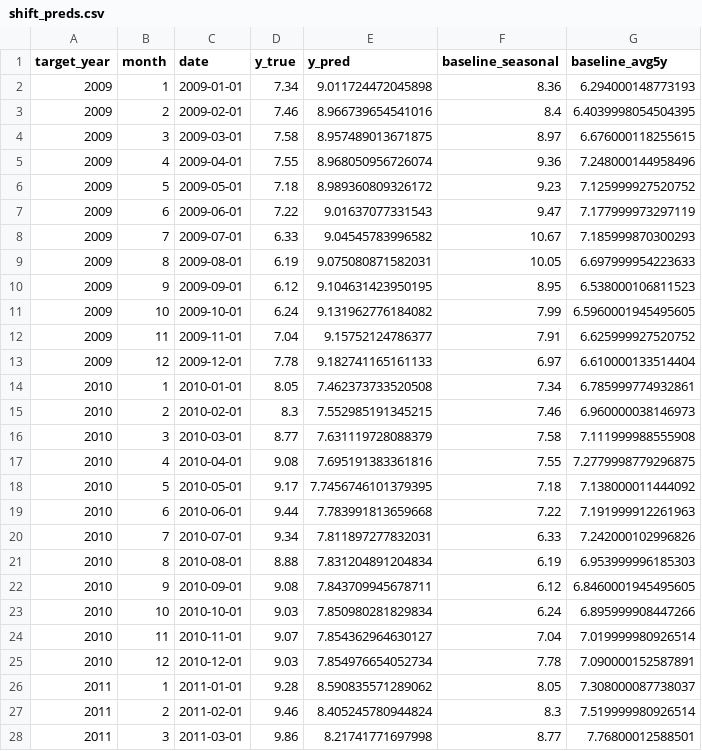
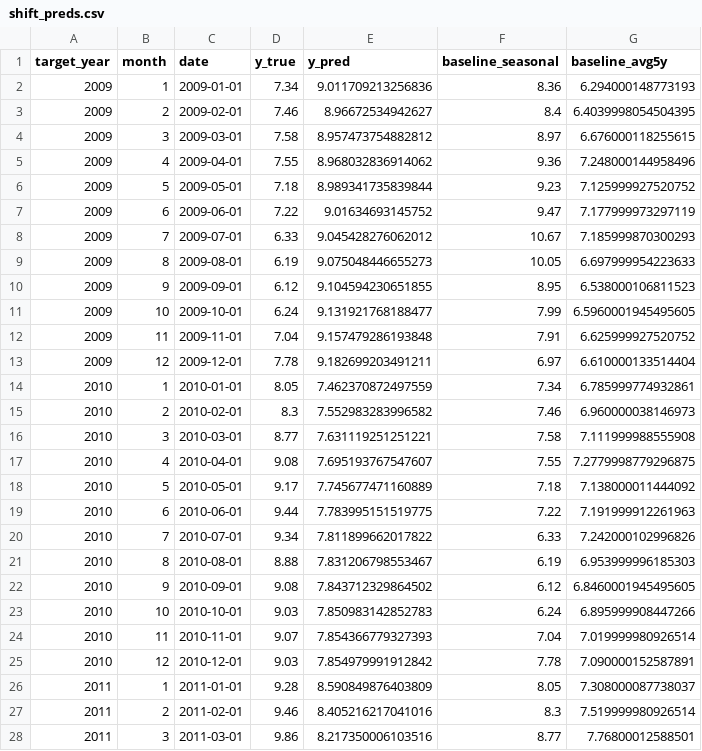
Before and after one commit to LoveMig6334/Ai-Crop-Land-Used, a CSV file: src/shift_preds.csv, drawn as a sheet; only a part is shown; the diff covers the shown part only.

```diff
--- a/src/shift_preds.csv
+++ b/src/shift_preds.csv
@@ -1,28 +1,28 @@
 target_year,month,date,y_true,y_pred,baseline_seasonal,baseline_avg5y
-2009,1,2009-01-01,7.34,9.011724472045898,8.36,6.294000148773193
-2009,2,2009-02-01,7.46,8.966739654541016,8.4,6.4039998054504395
-2009,3,2009-03-01,7.58,8.957489013671875,8.97,6.676000118255615
-2009,4,2009-04-01,7.55,8.968050956726074,9.36,7.248000144958496
-2009,5,2009-05-01,7.18,8.989360809326172,9.23,7.125999927520752
-2009,6,2009-06-01,7.22,9.01637077331543,9.47,7.177999973297119
-2009,7,2009-07-01,6.33,9.04545783996582,10.67,7.185999870300293
-2009,8,2009-08-01,6.19,9.075080871582031,10.05,6.697999954223633
-2009,9,2009-09-01,6.12,9.104631423950195,8.95,6.538000106811523
-2009,10,2009-10-01,6.24,9.131962776184082,7.99,6.5960001945495605
-2009,11,2009-11-01,7.04,9.15752124786377,7.91,6.625999927520752
-2009,12,2009-12-01,7.78,9.182741165161133,6.97,6.610000133514404
-2010,1,2010-01-01,8.05,7.462373733520508,7.34,6.785999774932861
-2010,2,2010-02-01,8.3,7.552985191345215,7.46,6.960000038146973
-2010,3,2010-03-01,8.77,7.631119728088379,7.58,7.111999988555908
-2010,4,2010-04-01,9.08,7.695191383361816,7.55,7.2779998779296875
-2010,5,2010-05-01,9.17,7.7456746101379395,7.18,7.138000011444092
-2010,6,2010-06-01,9.44,7.783991813659668,7.22,7.191999912261963
-2010,7,2010-07-01,9.34,7.811897277832031,6.33,7.242000102996826
-2010,8,2010-08-01,8.88,7.831204891204834,6.19,6.953999996185303
-2010,9,2010-09-01,9.08,7.843709945678711,6.12,6.8460001945495605
-2010,10,2010-10-01,9.03,7.850980281829834,6.24,6.895999908447266
-2010,11,2010-11-01,9.07,7.854362964630127,7.04,7.019999980926514
-2010,12,2010-12-01,9.03,7.854976654052734,7.78,7.090000152587891
-2011,1,2011-01-01,9.28,8.590835571289062,8.05,7.308000087738037
-2011,2,2011-02-01,9.46,8.405245780944824,8.3,7.519999980926514
-2011,3,2011-03-01,9.86,8.21741771697998,8.77,7.76800012588501
+2009,1,2009-01-01,7.34,9.011709213256836,8.36,6.294000148773193
+2009,2,2009-02-01,7.46,8.96672534942627,8.4,6.4039998054504395
+2009,3,2009-03-01,7.58,8.957473754882812,8.97,6.676000118255615
+2009,4,2009-04-01,7.55,8.968032836914062,9.36,7.248000144958496
+2009,5,2009-05-01,7.18,8.989341735839844,9.23,7.125999927520752
+2009,6,2009-06-01,7.22,9.01634693145752,9.47,7.177999973297119
+2009,7,2009-07-01,6.33,9.045428276062012,10.67,7.185999870300293
+2009,8,2009-08-01,6.19,9.075048446655273,10.05,6.697999954223633
+2009,9,2009-09-01,6.12,9.104594230651855,8.95,6.538000106811523
+2009,10,2009-10-01,6.24,9.131921768188477,7.99,6.5960001945495605
+2009,11,2009-11-01,7.04,9.157479286193848,7.91,6.625999927520752
+2009,12,2009-12-01,7.78,9.182699203491211,6.97,6.610000133514404
+2010,1,2010-01-01,8.05,7.462370872497559,7.34,6.785999774932861
+2010,2,2010-02-01,8.3,7.552983283996582,7.46,6.960000038146973
+2010,3,2010-03-01,8.77,7.631119251251221,7.58,7.111999988555908
+2010,4,2010-04-01,9.08,7.695193767547607,7.55,7.2779998779296875
+2010,5,2010-05-01,9.17,7.745677471160889,7.18,7.138000011444092
+2010,6,2010-06-01,9.44,7.783995151519775,7.22,7.191999912261963
+2010,7,2010-07-01,9.34,7.811899662017822,6.33,7.242000102996826
+2010,8,2010-08-01,8.88,7.831206798553467,6.19,6.953999996185303
+2010,9,2010-09-01,9.08,7.843712329864502,6.12,6.8460001945495605
+2010,10,2010-10-01,9.03,7.850983142852783,6.24,6.895999908447266
+2010,11,2010-11-01,9.07,7.854366779327393,7.04,7.019999980926514
+2010,12,2010-12-01,9.03,7.854979991912842,7.78,7.090000152587891
+2011,1,2011-01-01,9.28,8.590849876403809,8.05,7.308000087738037
+2011,2,2011-02-01,9.46,8.405216217041016,8.3,7.519999980926514
+2011,3,2011-03-01,9.86,8.217350006103516,8.77,7.76800012588501
```
Also changed, not shown: 157 edited cells elsewhere in this file, src/shift_metrics.csv, 5 other files.
